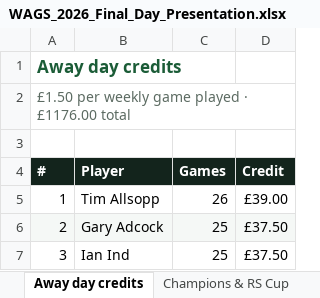
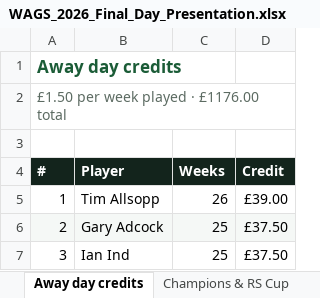
Before and after one commit to reddii7/wags_2026, an Excel workbook: WAGS_2026_Final_Day_Presentation.xlsx, sheet Away day credits, drawn as a sheet; only a part is shown; values as stored, in another font and other column widths than the file's, no borders; the diff names each change by its address in the sheet, - before the commit and + after, or states it on an @@ line.

```diff
--- a/WAGS_2026_Final_Day_Presentation.xlsx (sheet Away day credits)
+++ b/WAGS_2026_Final_Day_Presentation.xlsx (sheet Away day credits)
-A2 (#): £1.50 per weekly game played · £1176.00 total
+A2 (#): £1.50 per week played · £1176.00 total
-C4: Games
+C4: Weeks
```
Also changed, not shown: sheet Money summary, sheet Headlines, 2 other files.
